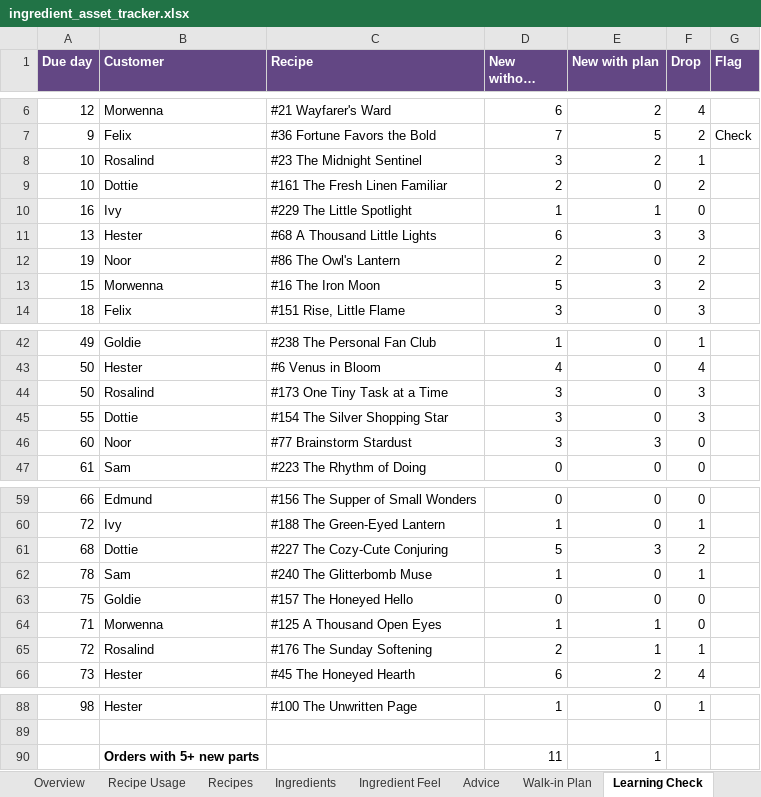
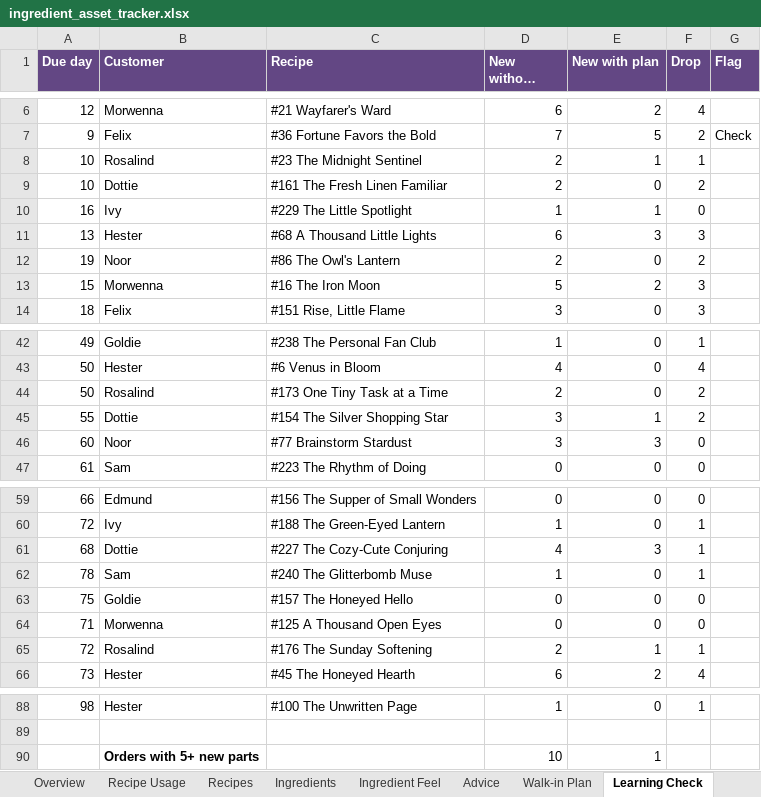
Before and after one commit to you36911-lab/The-Loveborne-Witchs-Emporium, an Excel workbook: ingredient_asset_tracker.xlsx, sheet Learning Check, drawn as a sheet; only a part is shown, gaps mark what is left out; long unchanged cells end in …; values as stored, in another font and other column widths than the file's, no borders; conditional formats not drawn; the diff names each change by its address in the sheet, - before the commit and + after, or states it on an @@ line.

```diff
--- a/ingredient_asset_tracker.xlsx (sheet Learning Check)
+++ b/ingredient_asset_tracker.xlsx (sheet Learning Check)
-D8 (New without walk-ins): 3
+D8 (New without walk-ins): 2
-E8 (New with plan): 2
+E8 (New with plan): 1
-E13 (New with plan): 3
+E13 (New with plan): 2
-F13 (Drop): 2
+F13 (Drop): 3
-D44 (New without walk-ins): 3
+D44 (New without walk-ins): 2
-F44:F45 (Drop): 3
+F44:F45 (Drop): 2
-E45 (New with plan): 0
+E45 (New with plan): 1
-D61 (New without walk-ins): 5
+D61 (New without walk-ins): 4
-F61 (Drop): 2
+F61 (Drop): 1
-D64 (New without walk-ins): 1
+D64 (New without walk-ins): 0
-E64 (New with plan): 1
+E64 (New with plan): 0
-D90 (New without walk-ins): 11
+D90 (New without walk-ins): 10
```
Also changed, not shown: sheet Walk-in Plan, formulas that keep their value, 2 other files.
